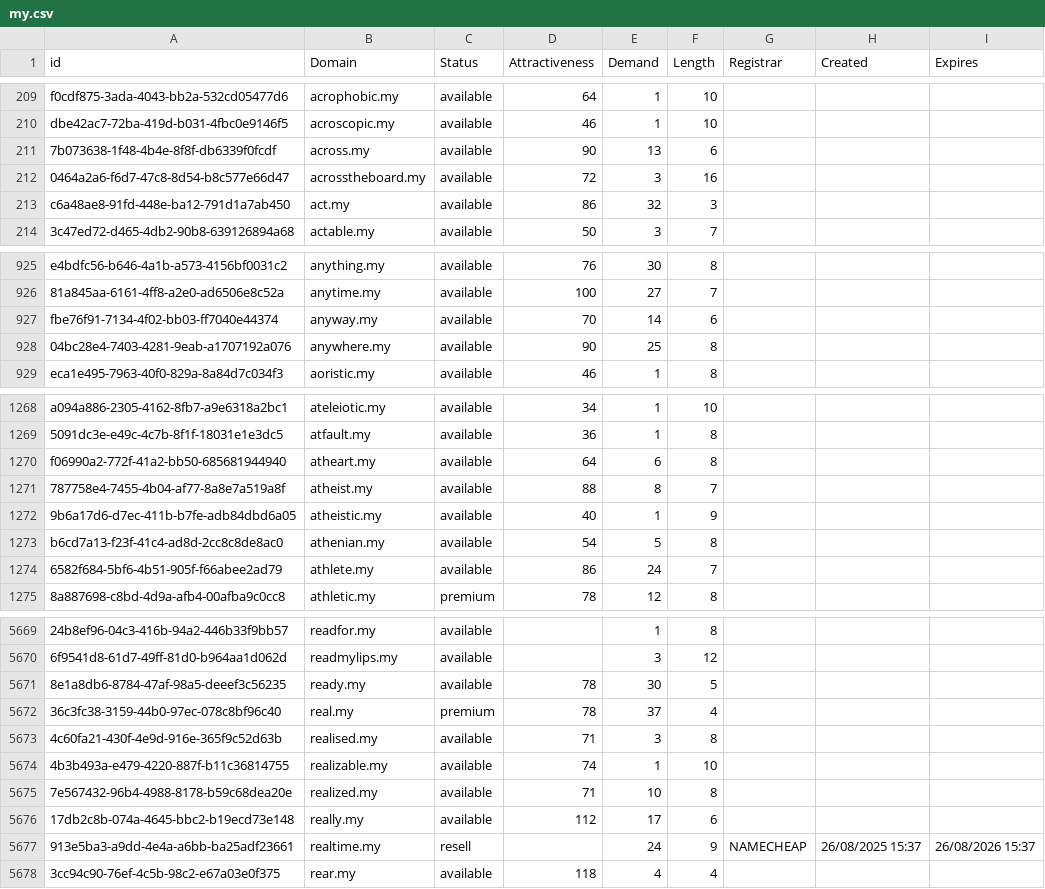
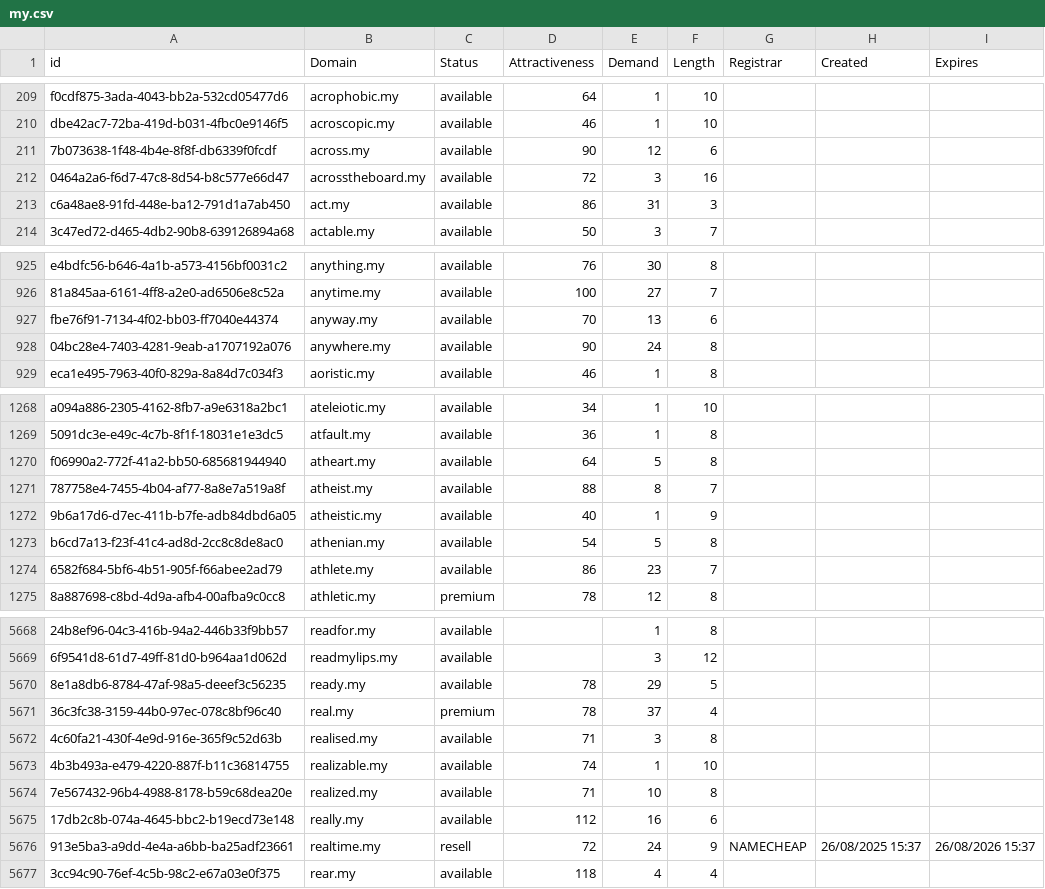
Before and after one commit to UniqueDomains/my-oneword-domains, a CSV file: my.csv, drawn as a sheet; only a part is shown, gaps mark what is left out; addresses are those after the commit; the diff covers the shown part only; the diff names each change by its address in the sheet, - before the commit and + after, or states it on an @@ line.

```diff
--- a/my.csv
+++ b/my.csv
-E211 (Demand): 13
+E211 (Demand): 12
-E213 (Demand): 32
+E213 (Demand): 31
-E927 (Demand): 14
+E927 (Demand): 13
-E928 (Demand): 25
+E928 (Demand): 24
-E1270 (Demand): 6
+E1270 (Demand): 5
-E1274 (Demand): 24
+E1274 (Demand): 23
-E5670 (Demand): 30
+E5670 (Demand): 29
-E5675 (Demand): 17
+E5675 (Demand): 16
-D5676 (Attractiveness): (empty)
+D5676 (Attractiveness): 72
```
Also changed, not shown: 1 added row, 3 removed rows and 159 edited cells elsewhere in this file, 2 other files.
